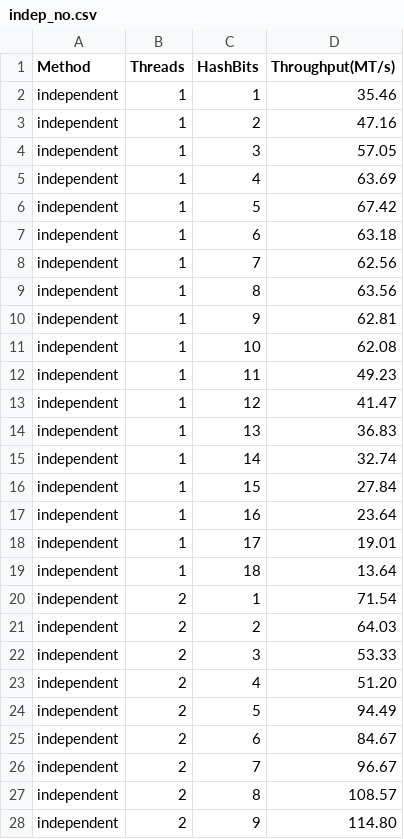
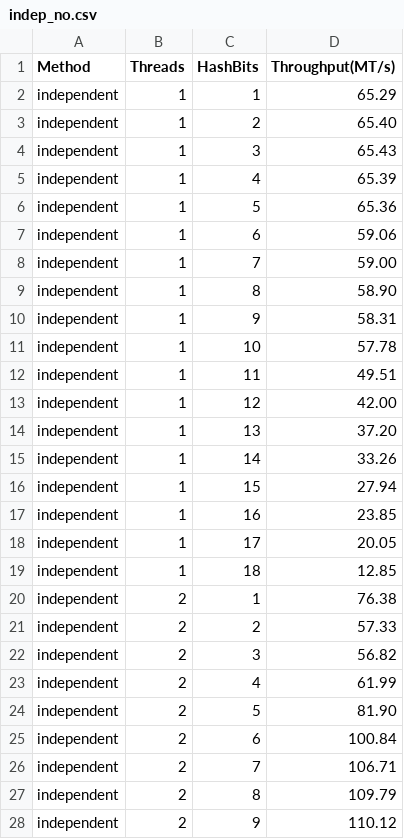
Before and after one commit to mrphil2105/CSP-Project1, a CSV file: Results/indep_no.csv, drawn as a sheet; only a part is shown; the diff covers the shown part only.

```diff
--- a/Results/indep_no.csv
+++ b/Results/indep_no.csv
@@ -1,28 +1,28 @@
 Method,Threads,HashBits,Throughput(MT/s)
-independent,1,1,35.46
-independent,1,2,47.16
-independent,1,3,57.05
-independent,1,4,63.69
-independent,1,5,67.42
-independent,1,6,63.18
-independent,1,7,62.56
-independent,1,8,63.56
-independent,1,9,62.81
-independent,1,10,62.08
-independent,1,11,49.23
-independent,1,12,41.47
-independent,1,13,36.83
-independent,1,14,32.74
-independent,1,15,27.84
-independent,1,16,23.64
-independent,1,17,19.01
-independent,1,18,13.64
-independent,2,1,71.54
-independent,2,2,64.03
-independent,2,3,53.33
-independent,2,4,51.20
-independent,2,5,94.49
-independent,2,6,84.67
-independent,2,7,96.67
-independent,2,8,108.57
-independent,2,9,114.80
+independent,1,1,65.29
+independent,1,2,65.40
+independent,1,3,65.43
+independent,1,4,65.39
+independent,1,5,65.36
+independent,1,6,59.06
+independent,1,7,59.00
+independent,1,8,58.90
+independent,1,9,58.31
+independent,1,10,57.78
+independent,1,11,49.51
+independent,1,12,42.00
+independent,1,13,37.20
+independent,1,14,33.26
+independent,1,15,27.94
+independent,1,16,23.85
+independent,1,17,20.05
+independent,1,18,12.85
+independent,2,1,76.38
+independent,2,2,57.33
+independent,2,3,56.82
+independent,2,4,61.99
+independent,2,5,81.90
+independent,2,6,100.84
+independent,2,7,106.71
+independent,2,8,109.79
+independent,2,9,110.12
```
Also changed, not shown: 81 edited cells elsewhere in this file, Results/conc_no.csv.
